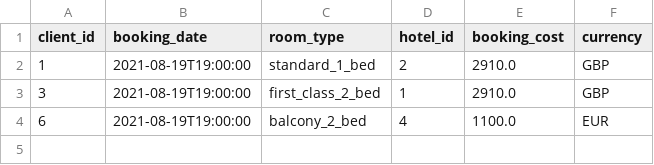
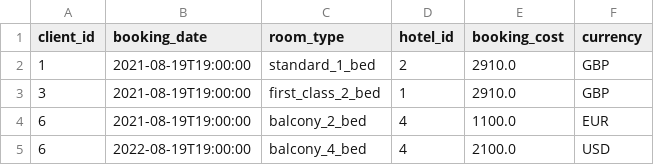
Before and after one commit to quangly/airflow-docker, a CSV file: raw_data/booking.csv, drawn as a sheet.

```diff
--- a/raw_data/booking.csv
+++ b/raw_data/booking.csv
@@ -4 +4,2 @@ client_id,booking_date,room_type,hotel_id,booking_cost,currency
 6,2021-08-19T19:00:00,balcony_2_bed,4,1100.0,EUR
+6,2022-08-19T19:00:00,balcony_4_bed,4,2100.0,USD
```
Also changed, not shown: 1 other file.
